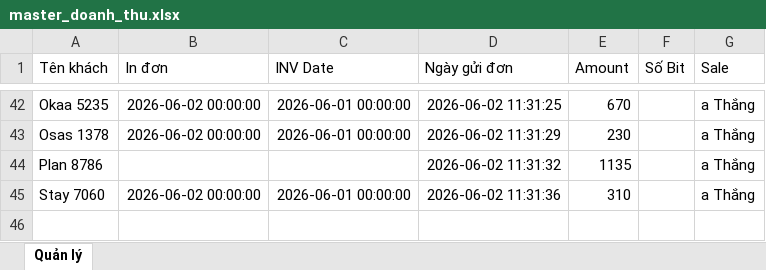
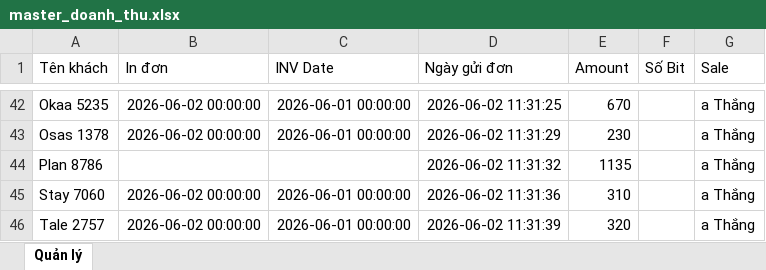
Before and after one commit to dobangnhi-gif/dobangnhi, an Excel workbook: data/master_doanh_thu.xlsx, sheet Quản lý, drawn as a sheet; only a part is shown, gaps mark what is left out; values as stored, in another font and other column widths than the file's, no borders; the diff names each change by its address in the sheet, - before the commit and + after, or states it on an @@ line.

Commit message:
Update master_doanh_thu.xlsx

```diff
--- a/data/master_doanh_thu.xlsx (sheet Quản lý)
+++ b/data/master_doanh_thu.xlsx (sheet Quản lý)
+row 46: Tale 2757 | 2026-06-02 00:00:00 | 2026-06-01 00:00:00 | 2026-06-02 11:31:39 | 320 |  | a Thắng
```
